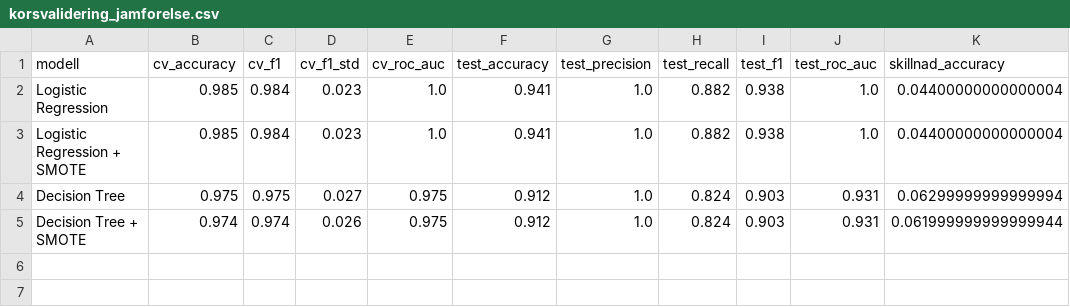
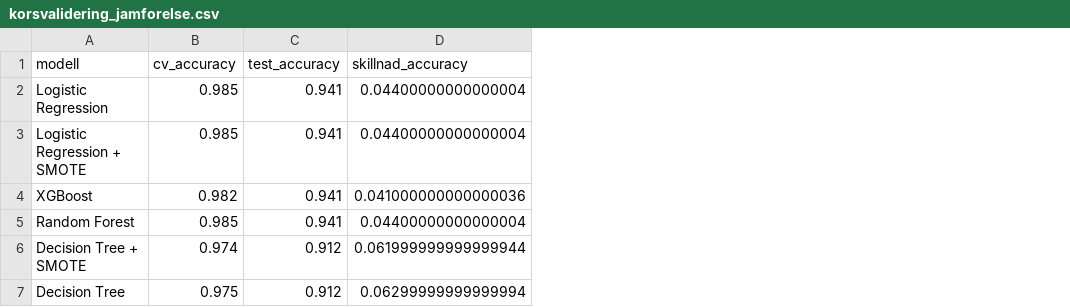
Before and after one commit to boskocat-blip/relationera, a CSV file: reports/utvardering/korsvalidering_jamforelse.csv, drawn as a sheet; removed rows and columns are numbered as before the commit, all else as after; the diff names each change by its address in the sheet, - before the commit and + after, or states it on an @@ line.

Commit message:
Fardig utvardering av samtliga modeller

```diff
--- a/reports/utvardering/korsvalidering_jamforelse.csv
+++ b/reports/utvardering/korsvalidering_jamforelse.csv
-column C (cv_f1), rows 2-4: 0.984 | 0.984 | 0.975
-column D (cv_f1_std), rows 2-4: 0.023 | 0.023 | 0.027
-column E (cv_roc_auc), rows 2-4: 1.0 | 1.0 | 0.975
-column G (test_precision), rows 2-4: all 1.0
-column H (test_recall), rows 2-4: 0.882 | 0.882 | 0.824
-column I (test_f1), rows 2-4: 0.938 | 0.938 | 0.903
-column J (test_roc_auc), rows 2-4: 1.0 | 1.0 | 0.931
+row 4: XGBoost | 0.982 | 0.941 | 0.041000000000000036
+row 5: Random Forest | 0.985 | 0.941 | 0.04400000000000004
@@ row 5 moved to row 6: Decision Tree + SMOTE @@
```
Also changed, not shown: reports/utvardering/modelljamforelse.csv, 4 other files.
